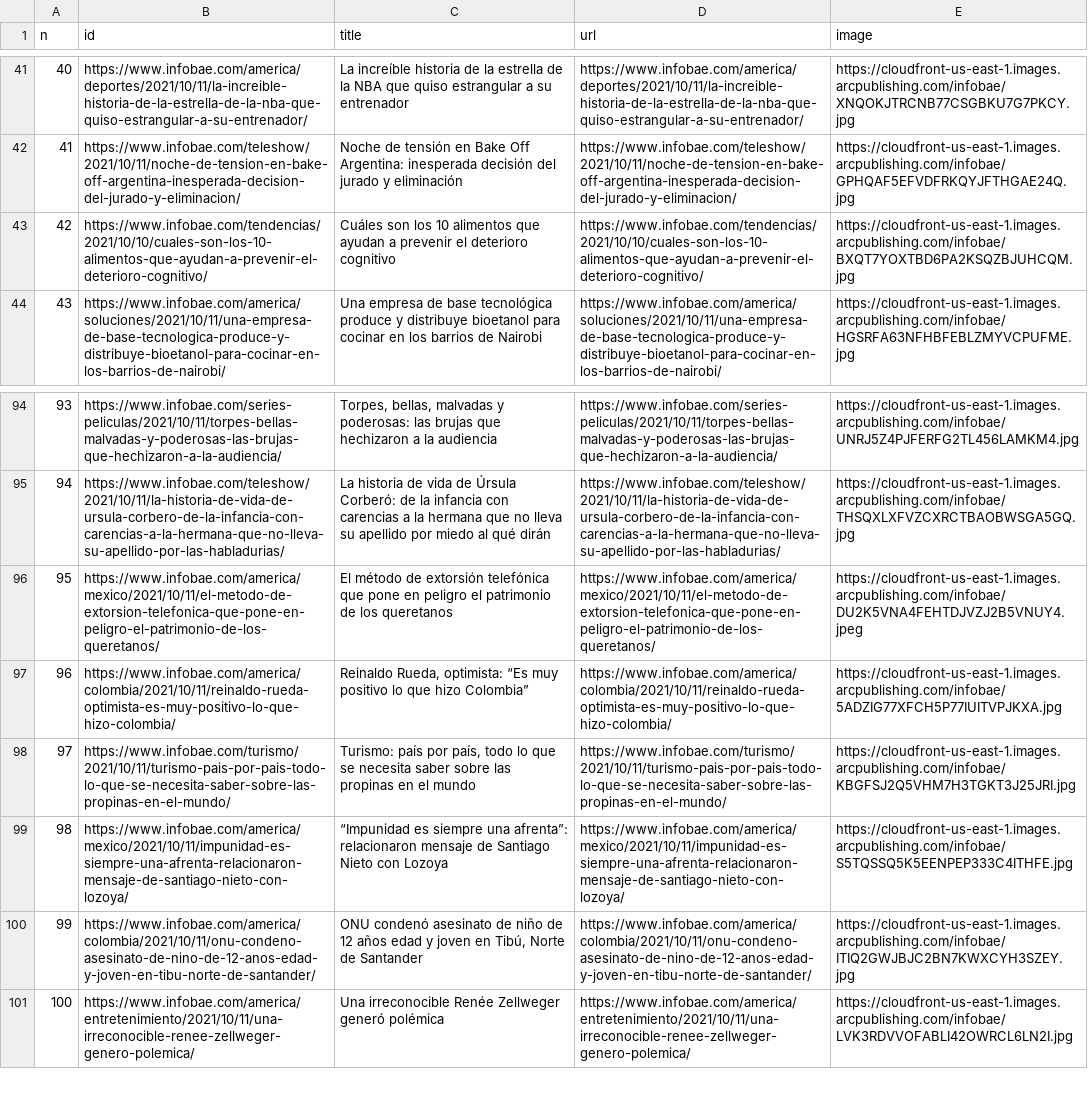
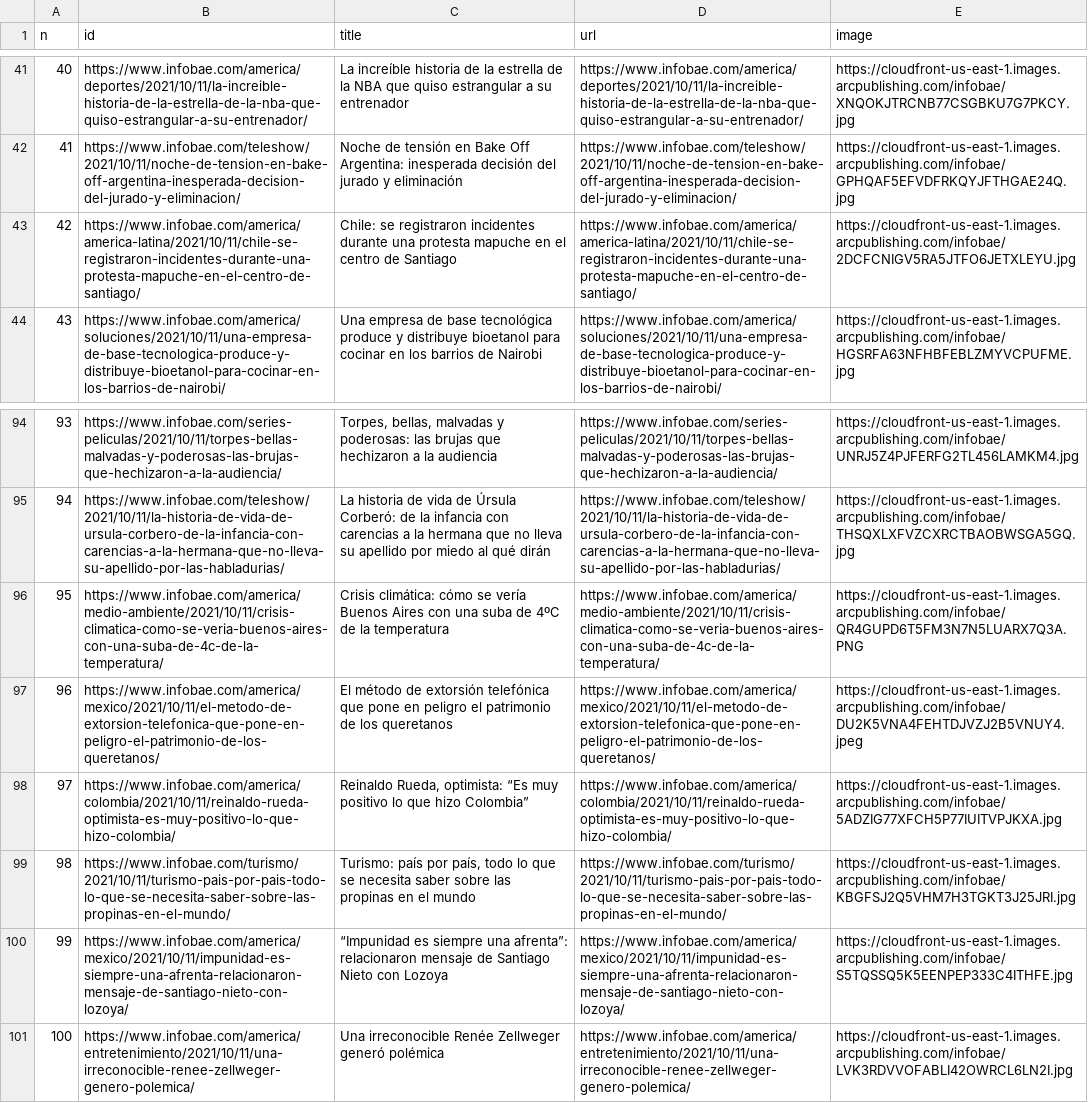
Before and after one commit to diffario/diarios, a CSV file: infobae.csv, drawn as a sheet; only a part is shown, gaps mark what is left out; the diff covers the shown part only; the diff names each change by its address in the sheet, - before the commit and + after, or states it on an @@ line.

```diff
--- a/infobae.csv
+++ b/infobae.csv
-B43 (id): https://www.infobae.com/tendencias/2021/10/10/cuales-son-los-10-alimentos-que-ayudan-a-prevenir-el-deterioro-cognitivo/
+B43 (id): https://www.infobae.com/america/america-latina/2021/10/11/chile-se-registraron-incidentes-durante-una-protesta-mapuche-en-el-centro-de-santiago/
-C43 (title): Cuáles son los 10 alimentos que ayudan a prevenir el deterioro cognitivo
+C43 (title): Chile: se registraron incidentes durante una protesta mapuche en el centro de Santiago
-D43 (url): https://www.infobae.com/tendencias/2021/10/10/cuales-son-los-10-alimentos-que-ayudan-a-prevenir-el-deterioro-cognitivo/
+D43 (url): https://www.infobae.com/america/america-latina/2021/10/11/chile-se-registraron-incidentes-durante-una-protesta-mapuche-en-el-centro-de-santiago/
-E43 (image): https://cloudfront-us-east-1.images.arcpublishing.com/infobae/BXQT7YOXTBD6PA2KSQZBJUHCQM.jpg
+E43 (image): https://cloudfront-us-east-1.images.arcpublishing.com/infobae/2DCFCNIGV5RA5JTFO6JETXLEYU.jpg
-B96 (id): https://www.infobae.com/america/mexico/2021/10/11/el-metodo-de-extorsion-telefonica-que-pone-en-peligro-el-patrimonio-de-los-queretanos/
+B96 (id): https://www.infobae.com/america/medio-ambiente/2021/10/11/crisis-climatica-como-se-veria-buenos-aires-con-una-suba-de-4c-de-la-temperatura/
-C96 (title): El método de extorsión telefónica que pone en peligro el patrimonio de los queretanos
+C96 (title): Crisis climática: cómo se vería Buenos Aires con una suba de 4ºC de la temperatura
-D96 (url): https://www.infobae.com/america/mexico/2021/10/11/el-metodo-de-extorsion-telefonica-que-pone-en-peligro-el-patrimonio-de-los-queretanos/
+D96 (url): https://www.infobae.com/america/medio-ambiente/2021/10/11/crisis-climatica-como-se-veria-buenos-aires-con-una-suba-de-4c-de-la-temperatura/
-E96 (image): https://cloudfront-us-east-1.images.arcpublishing.com/infobae/DU2K5VNA4FEHTDJVZJ2B5VNUY4.jpeg
+E96 (image): https://cloudfront-us-east-1.images.arcpublishing.com/infobae/QR4GUPD6T5FM3N7N5LUARX7Q3A.PNG
-B97 (id): https://www.infobae.com/america/colombia/2021/10/11/reinaldo-rueda-optimista-es-muy-positivo-lo-que-hizo-colombia/
+B97 (id): https://www.infobae.com/america/mexico/2021/10/11/el-metodo-de-extorsion-telefonica-que-pone-en-peligro-el-patrimonio-de-los-queretanos/
-C97 (title): Reinaldo Rueda, optimista: “Es muy positivo lo que hizo Colombia”
+C97 (title): El método de extorsión telefónica que pone en peligro el patrimonio de los queretanos
-D97 (url): https://www.infobae.com/america/colombia/2021/10/11/reinaldo-rueda-optimista-es-muy-positivo-lo-que-hizo-colombia/
+D97 (url): https://www.infobae.com/america/mexico/2021/10/11/el-metodo-de-extorsion-telefonica-que-pone-en-peligro-el-patrimonio-de-los-queretanos/
-E97 (image): https://cloudfront-us-east-1.images.arcpublishing.com/infobae/5ADZIG77XFCH5P77IUITVPJKXA.jpg
+E97 (image): https://cloudfront-us-east-1.images.arcpublishing.com/infobae/DU2K5VNA4FEHTDJVZJ2B5VNUY4.jpeg
-B98 (id): https://www.infobae.com/turismo/2021/10/11/turismo-pais-por-pais-todo-lo-que-se-necesita-saber-sobre-las-propinas-en-el-mundo/
+B98 (id): https://www.infobae.com/america/colombia/2021/10/11/reinaldo-rueda-optimista-es-muy-positivo-lo-que-hizo-colombia/
-C98 (title): Turismo: país por país, todo lo que se necesita saber sobre las propinas en el mundo
+C98 (title): Reinaldo Rueda, optimista: “Es muy positivo lo que hizo Colombia”
-D98 (url): https://www.infobae.com/turismo/2021/10/11/turismo-pais-por-pais-todo-lo-que-se-necesita-saber-sobre-las-propinas-en-el-mundo/
+D98 (url): https://www.infobae.com/america/colombia/2021/10/11/reinaldo-rueda-optimista-es-muy-positivo-lo-que-hizo-colombia/
-E98 (image): https://cloudfront-us-east-1.images.arcpublishing.com/infobae/KBGFSJ2Q5VHM7H3TGKT3J25JRI.jpg
+E98 (image): https://cloudfront-us-east-1.images.arcpublishing.com/infobae/5ADZIG77XFCH5P77IUITVPJKXA.jpg
-B99 (id): https://www.infobae.com/america/mexico/2021/10/11/impunidad-es-siempre-una-afrenta-relacionaron-mensaje-de-santiago-nieto-con-lozoya/
+B99 (id): https://www.infobae.com/turismo/2021/10/11/turismo-pais-por-pais-todo-lo-que-se-necesita-saber-sobre-las-propinas-en-el-mundo/
-C99 (title): “Impunidad es siempre una afrenta”: relacionaron mensaje de Santiago Nieto con Lozoya
+C99 (title): Turismo: país por país, todo lo que se necesita saber sobre las propinas en el mundo
-D99 (url): https://www.infobae.com/america/mexico/2021/10/11/impunidad-es-siempre-una-afrenta-relacionaron-mensaje-de-santiago-nieto-con-lozoya/
+D99 (url): https://www.infobae.com/turismo/2021/10/11/turismo-pais-por-pais-todo-lo-que-se-necesita-saber-sobre-las-propinas-en-el-mundo/
-E99 (image): https://cloudfront-us-east-1.images.arcpublishing.com/infobae/S5TQSSQ5K5EENPEP333C4ITHFE.jpg
+E99 (image): https://cloudfront-us-east-1.images.arcpublishing.com/infobae/KBGFSJ2Q5VHM7H3TGKT3J25JRI.jpg
-B100 (id): https://www.infobae.com/america/colombia/2021/10/11/onu-condeno-asesinato-de-nino-de-12-anos-edad-y-joven-en-tibu-norte-de-santander/
+B100 (id): https://www.infobae.com/america/mexico/2021/10/11/impunidad-es-siempre-una-afrenta-relacionaron-mensaje-de-santiago-nieto-con-lozoya/
-C100 (title): ONU condenó asesinato de niño de 12 años edad y joven en Tibú, Norte de Santander
+C100 (title): “Impunidad es siempre una afrenta”: relacionaron mensaje de Santiago Nieto con Lozoya
-D100 (url): https://www.infobae.com/america/colombia/2021/10/11/onu-condeno-asesinato-de-nino-de-12-anos-edad-y-joven-en-tibu-norte-de-santander/
+D100 (url): https://www.infobae.com/america/mexico/2021/10/11/impunidad-es-siempre-una-afrenta-relacionaron-mensaje-de-santiago-nieto-con-lozoya/
-E100 (image): https://cloudfront-us-east-1.images.arcpublishing.com/infobae/ITIQ2GWJBJC2BN7KWXCYH3SZEY.jpg
+E100 (image): https://cloudfront-us-east-1.images.arcpublishing.com/infobae/S5TQSSQ5K5EENPEP333C4ITHFE.jpg
```
Also changed, not shown: 32 edited cells elsewhere in this file, 1 other file.
